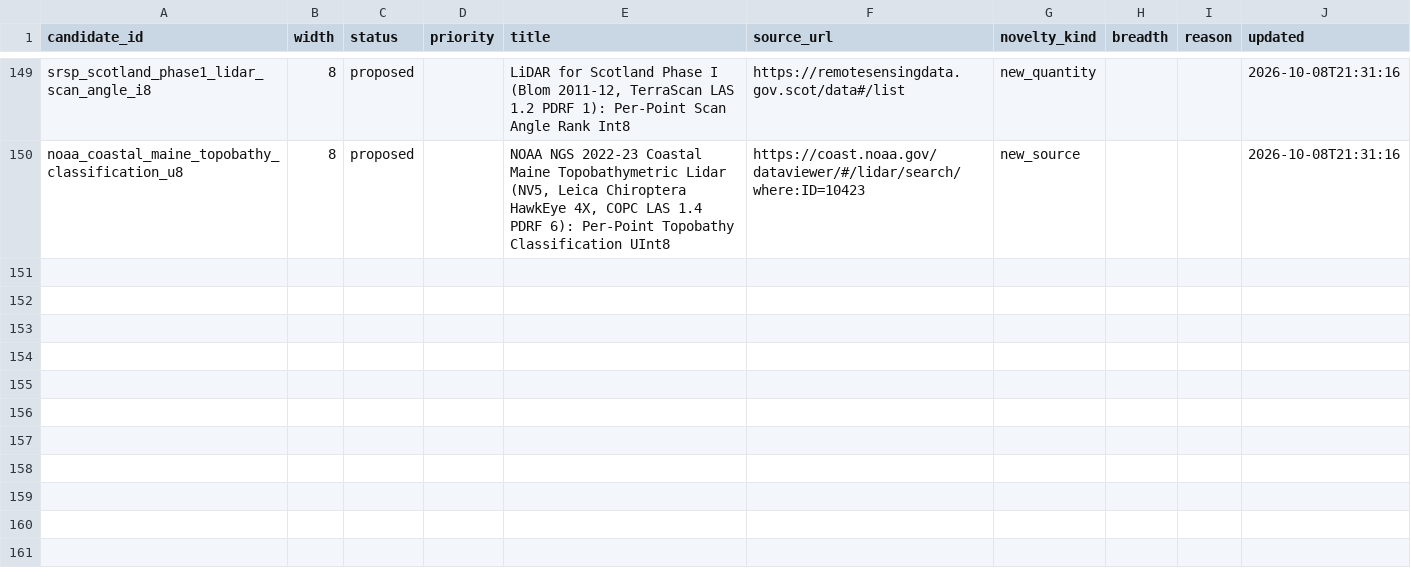
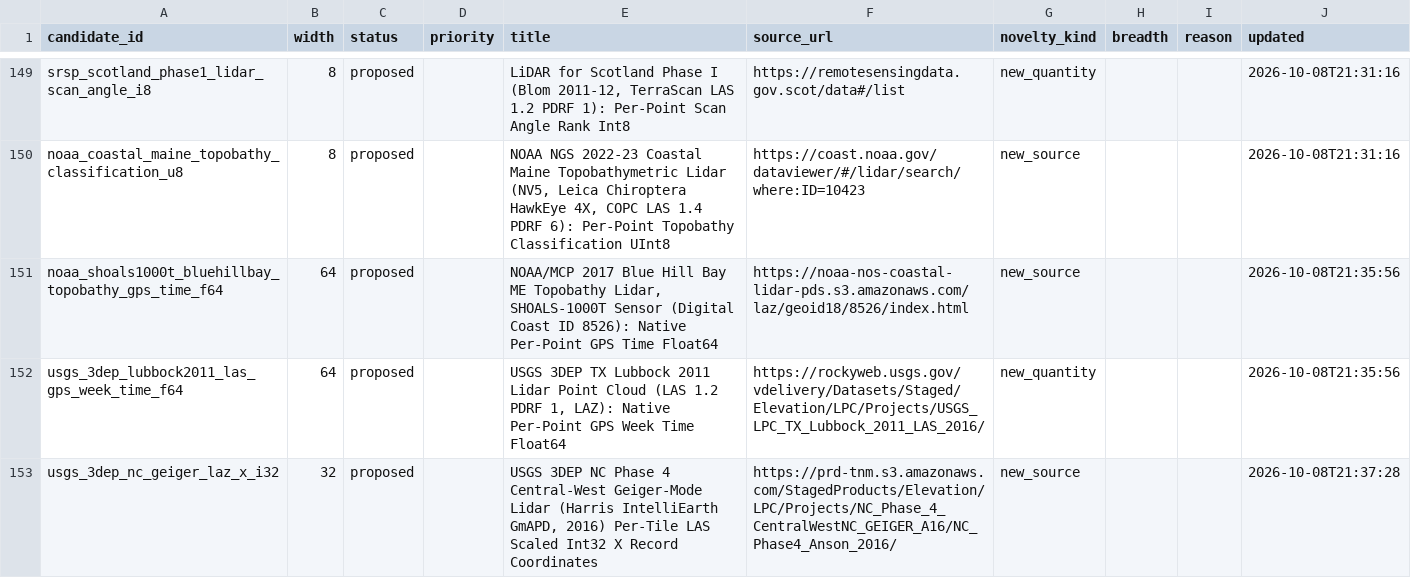
Before and after one commit to Cyan4973/public_datasets_collection, a TSV file: pipeline/candidates.tsv, drawn as a sheet; only a part is shown, gaps mark what is left out; the diff covers the shown part only; the diff names each change by its address in the sheet, - before the commit and + after, or states it on an @@ line.

```diff
--- a/pipeline/candidates.tsv
+++ b/pipeline/candidates.tsv
+row 151: noaa_shoals1000t_bluehillbay_topobathy_gps_time_f64 | 64 | proposed |  | NOAA/MCP 2017 Blue Hill Bay ME Topobathy Lidar, SHOALS-1000T Sensor (Digital Coast ID 8526): Native Per-Point GPS Time Float64 | https://noaa-nos-coastal-lidar-pds.s3.amazonaws.com/laz/geoid18/8526/index.html | new_source |  |  | 2026-10-08T21:35:56
+row 152: usgs_3dep_lubbock2011_las_gps_week_time_f64 | 64 | proposed |  | USGS 3DEP TX Lubbock 2011 Lidar Point Cloud (LAS 1.2 PDRF 1, LAZ): Native Per-Point GPS Week Time Float64 | https://rockyweb.usgs.gov/vdelivery/Datasets/Staged/Elevation/LPC/Projects/USGS_LPC_TX_Lubbock_2011_LAS_2016/ | new_quantity |  |  | 2026-10-08T21:35:56
+row 153: usgs_3dep_nc_geiger_laz_x_i32 | 32 | proposed |  | USGS 3DEP NC Phase 4 Central-West Geiger-Mode Lidar (Harris IntelliEarth GmAPD, 2016) Per-Tile LAS Scaled Int32 X Record Coordinates | https://prd-tnm.s3.amazonaws.com/StagedProducts/Elevation/LPC/Projects/NC_Phase_4_CentralWestNC_GEIGER_A16/NC_Phase4_Anson_2016/ | new_source |  |  | 2026-10-08T21:37:28
```
Also changed, not shown: 3 added rows and 4 edited cells elsewhere in this file, attempts/dataset_status.tsv, pipeline/breadth_keys.tsv, 15 other files.
